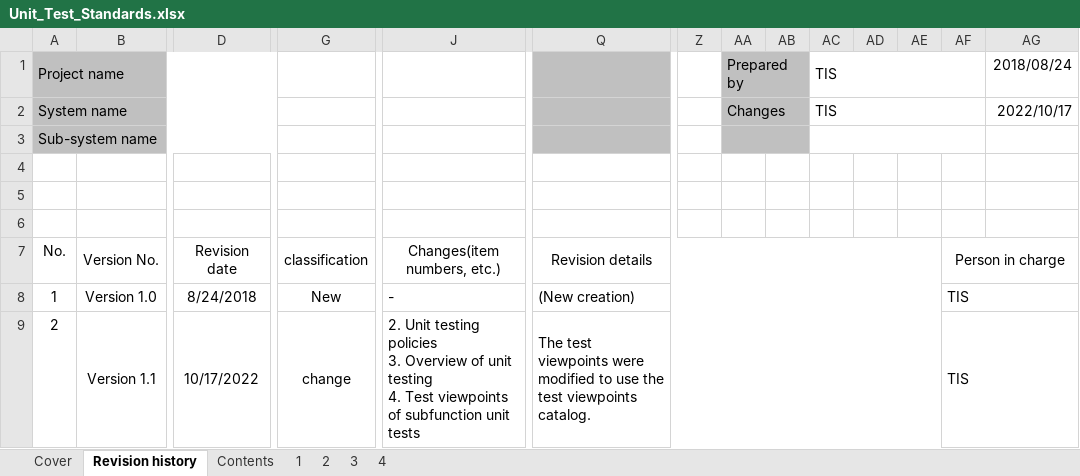
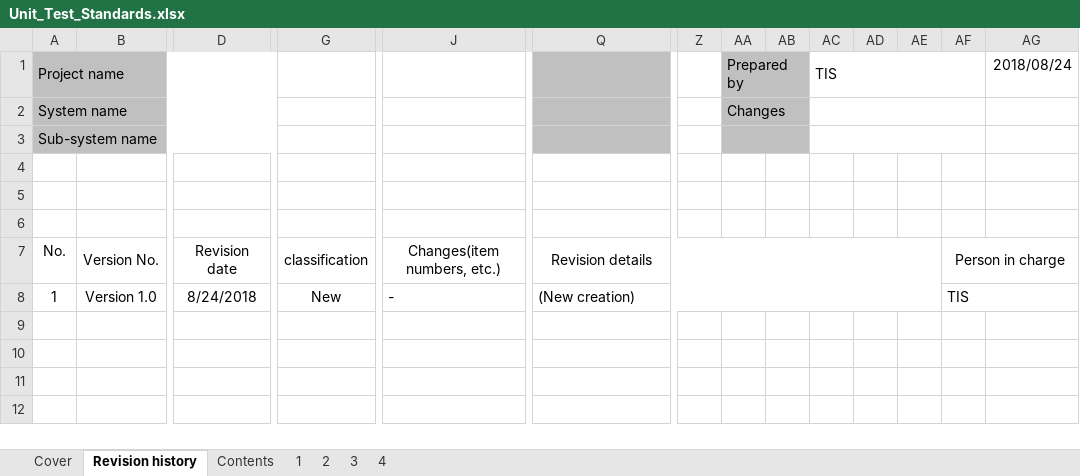
Before and after one commit to nablarch-development-standards/nablarch-development-standards, an Excel workbook: en/020_Application_Development_Standards/020_Test_Standards/Unit_Test_Standards.xlsx, sheet Revision history, drawn as a sheet; only a part is shown, gaps mark what is left out; values as stored, in another font and other column widths than the file's, no borders; rows hold the shown columns only; ↵ is a line break in a cell; the diff names each change by its address in the sheet, - before the commit and + after, or states it on an @@ line.

```diff
--- a/en/020_Application_Development_Standards/020_Test_Standards/Unit_Test_Standards.xlsx (sheet Revision history)
+++ b/en/020_Application_Development_Standards/020_Test_Standards/Unit_Test_Standards.xlsx (sheet Revision history)
-AC2: TIS
+AC2: (empty)
-AG2: 2022/10/17
+AG2: (empty)
-row 9: 2 | Version 1.1 | 10/17/2022 | change | 2. Unit testing policies ↵ 3. Overview of unit testing ↵ 4. Test viewpoints of subfunction unit tests | The test viewpoints were modified to use the test viewpoints catalog. |  |  |  |  |  |  | TIS
```
Also changed, not shown: sheet 1, sheet 2, sheet Cover, sheet Contents, sheet 4, sheet 3, 020_アプリケーション開発標準/020_テスト標準/単体テスト標準.xlsx.
